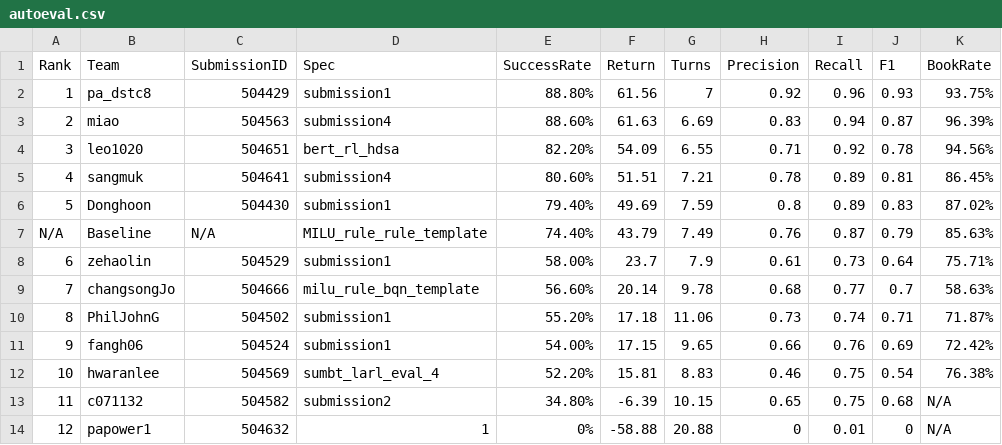
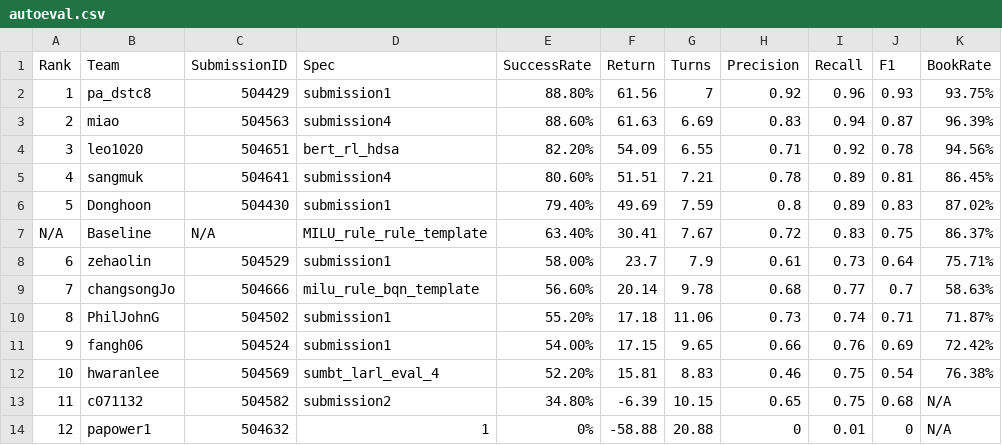
Before and after one commit to ConvLab/convlab.github.io, a CSV file: _data/autoeval.csv, drawn as a sheet.

Commit message:
use old baseline result

```diff
--- a/_data/autoeval.csv
+++ b/_data/autoeval.csv
@@ -6,3 +6,3 @@ Rank,Team,SubmissionID,Spec,SuccessRate,Return,Turns,Precision,Recall,F1,BookRat
 5,Donghoon,504430,submission1,79.40%,49.69,7.59,0.8,0.89,0.83,87.02%
-N/A,Baseline,N/A,MILU_rule_rule_template,74.40%,43.79,7.49,0.76,0.87,0.79,85.63%
+N/A,Baseline,N/A,MILU_rule_rule_template,63.40%,30.41,7.67,0.72,0.83,0.75,86.37%
 6,zehaolin,504529,submission1,58.00%,23.7,7.9,0.61,0.73,0.64,75.71%
```
